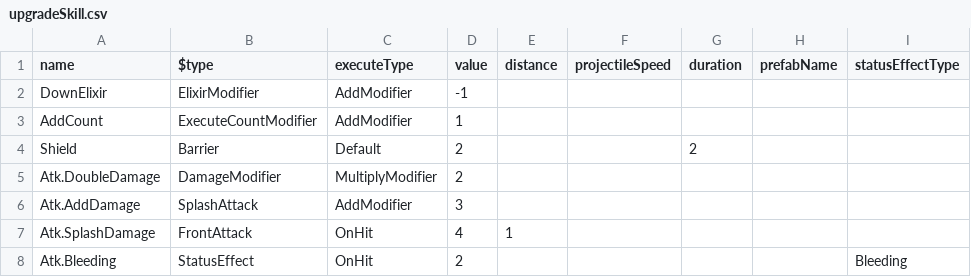
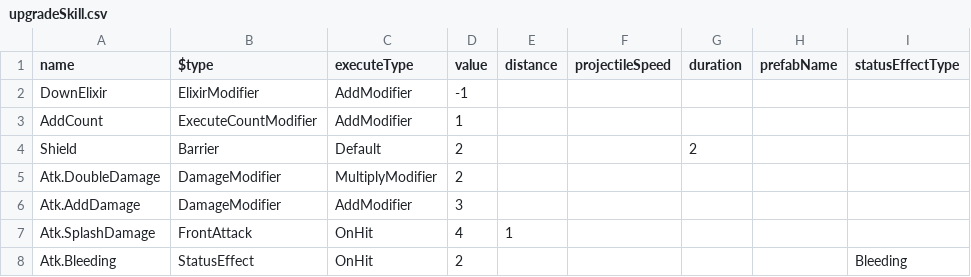
Before and after one commit to haon7663/Endfield, a CSV file: Assets/Resources/SkillData/upgradeSkill.csv, drawn as a sheet; only a part is shown; the diff names each change by its address in the sheet, - before the commit and + after, or states it on an @@ line.

Commit message:
update, fix : SkillUpgrade

```diff
--- a/Assets/Resources/SkillData/upgradeSkill.csv
+++ b/Assets/Resources/SkillData/upgradeSkill.csv
-B6 ($type): SplashAttack
+B6 ($type): DamageModifier
```
Also changed, not shown: 12 other files.
